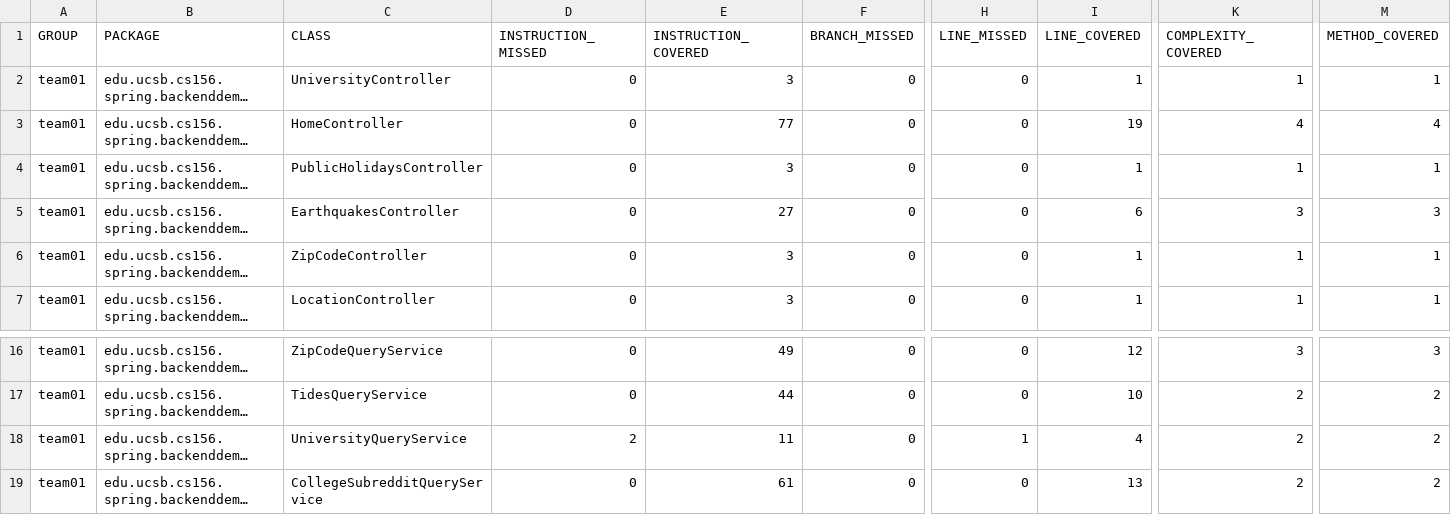
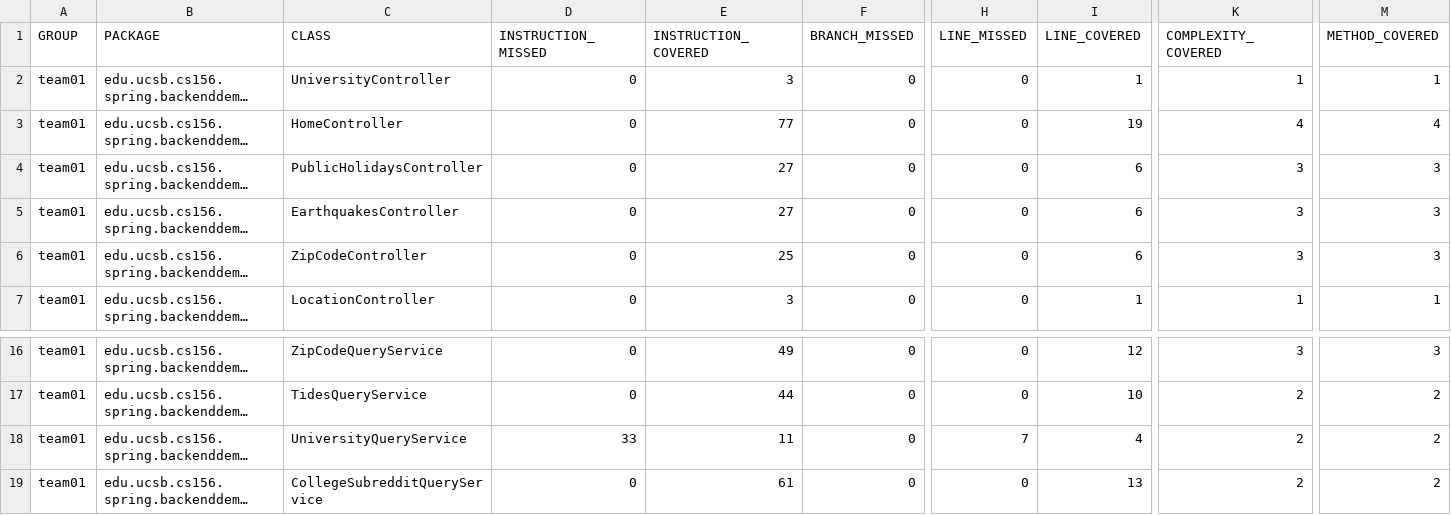
Before and after one commit to ucsb-cs156-f23/team01-f23-6pm-2, a CSV file: prs/26/jacoco/jacoco.csv, drawn as a sheet; only a part is shown, gaps mark what is left out; long unchanged cells end in …; the diff names each change by its address in the sheet, - before the commit and + after, or states it on an @@ line.

```diff
--- a/prs/26/jacoco/jacoco.csv
+++ b/prs/26/jacoco/jacoco.csv
-E4 (INSTRUCTION_COVERED): 3
+E4 (INSTRUCTION_COVERED): 27
-I4 (LINE_COVERED): 1
+I4 (LINE_COVERED): 6
-K4 (COMPLEXITY_COVERED): 1
+K4 (COMPLEXITY_COVERED): 3
-M4 (METHOD_COVERED): 1
+M4 (METHOD_COVERED): 3
-E6 (INSTRUCTION_COVERED): 3
+E6 (INSTRUCTION_COVERED): 25
-I6 (LINE_COVERED): 1
+I6 (LINE_COVERED): 6
-K6 (COMPLEXITY_COVERED): 1
+K6 (COMPLEXITY_COVERED): 3
-M6 (METHOD_COVERED): 1
+M6 (METHOD_COVERED): 3
-D18 (INSTRUCTION_MISSED): 2
+D18 (INSTRUCTION_MISSED): 33
-H18 (LINE_MISSED): 1
+H18 (LINE_MISSED): 7
```
Also changed, not shown: 13 other files.
